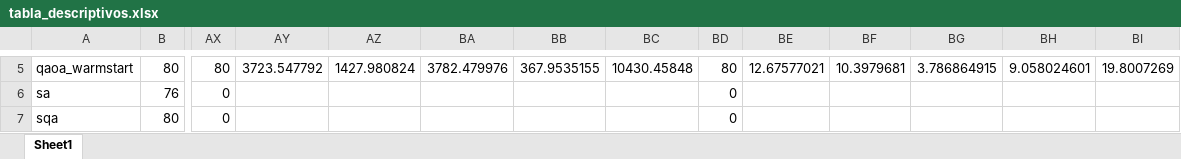
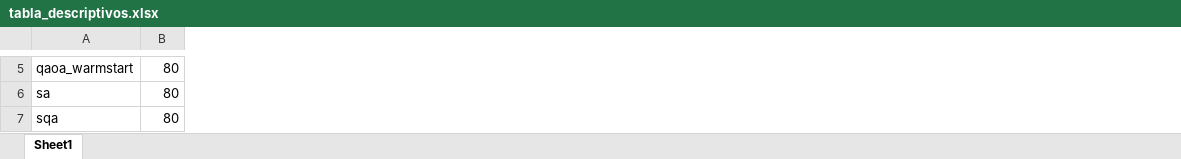
Before and after one commit to miguelortegamier/cuantica-anabulchand, an Excel workbook: kp/tablas/tabla_descriptivos.xlsx, sheet Sheet1, drawn as a sheet; only a part is shown, gaps mark what is left out; values as stored, in another font and other column widths than the file's, no borders; the diff covers the shown part only; the diff names each change by its address in the sheet, - before the commit and + after, or states it on an @@ line.

```diff
--- a/kp/tablas/tabla_descriptivos.xlsx (sheet Sheet1)
+++ b/kp/tablas/tabla_descriptivos.xlsx (sheet Sheet1)
-column AX, rows 5-7: 80 | 0 | 0
-column AY, row 5: 3723.547792
-column AZ, row 5: 1427.980824
-column BA, row 5: 3782.479976
-column BB, row 5: 367.9535155
-column BC, row 5: 10430.45848
-column BD, rows 5-7: 80 | 0 | 0
-column BE, row 5: 12.67577021
-column BF, row 5: 10.3979681
-column BG, row 5: 3.786864915
-column BH, row 5: 9.058024601
-column BI, row 5: 19.8007269
-B6: 76
+B6: 80
```
Also changed, not shown: 42 edited cells elsewhere in this sheet, 10 other files.
